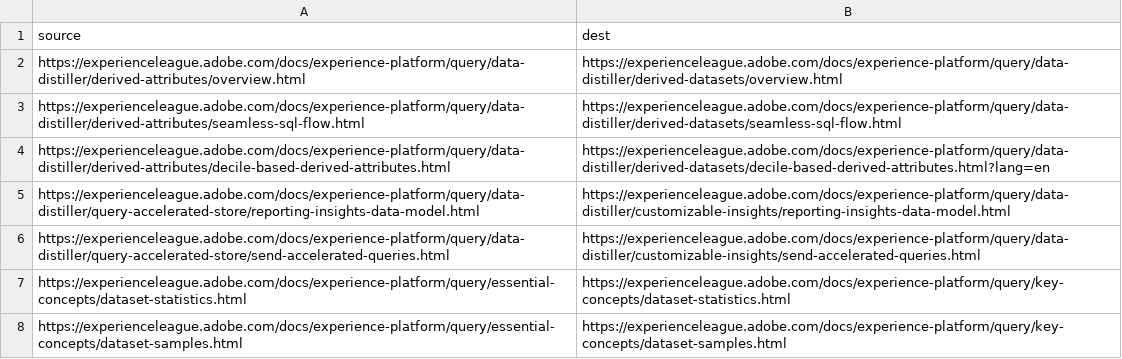
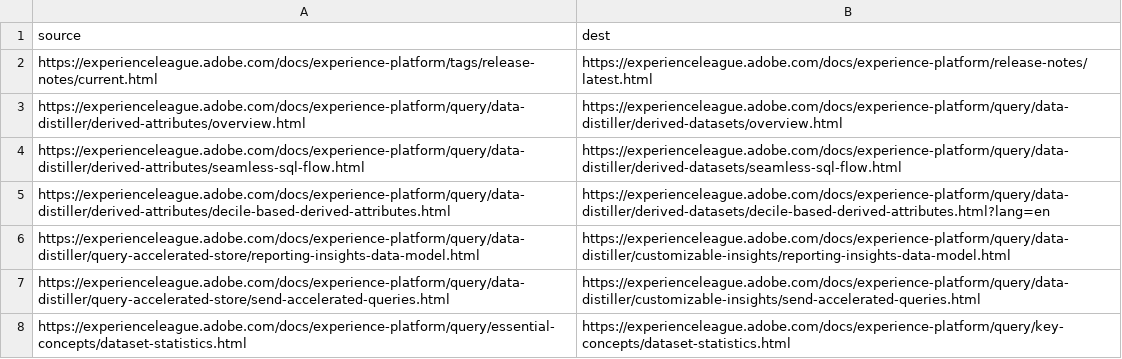
Before and after one commit to AdobeDocs/experience-platform.fr-FR, a CSV file: redirects.csv, drawn as a sheet; only a part is shown; the shorter side is filled out with more unchanged rows; the diff names each change by its address in the sheet, - before the commit and + after, or states it on an @@ line.

Commit message:
Updating Old File for core commit 83e222c8bf6b34d89103e91d725862e3a35059cb

```diff
--- a/redirects.csv
+++ b/redirects.csv
+row 2: https://experienceleague.adobe.com/docs/experience-platform/tags/release-notes/current.html | https://experienceleague.adobe.com/docs/experience-platform/release-notes/latest.html
```
